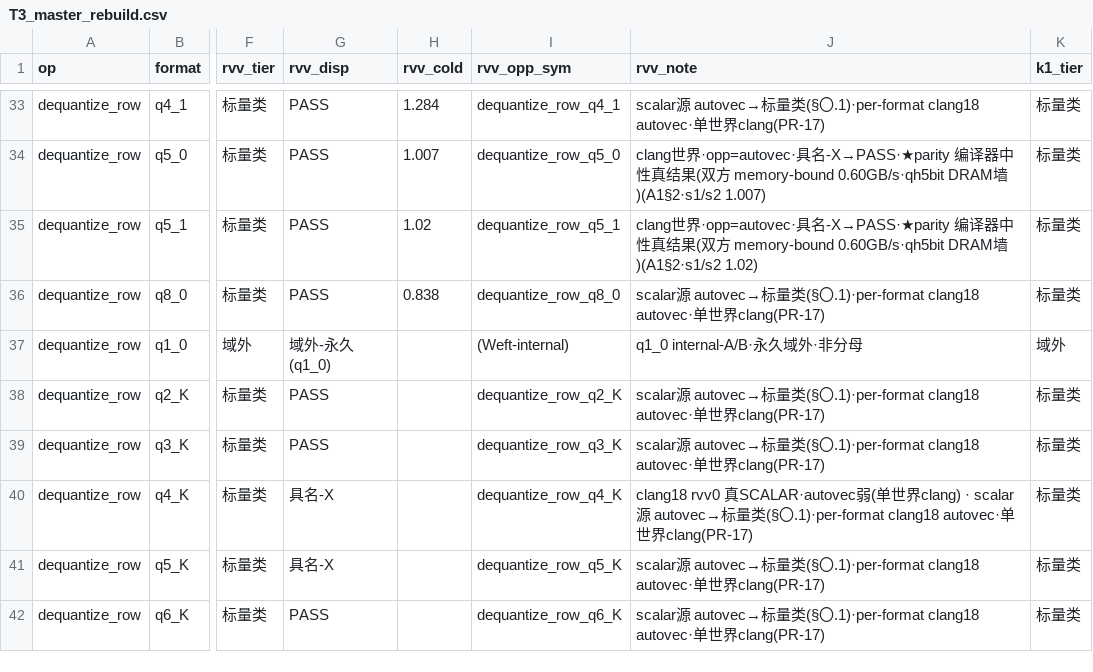
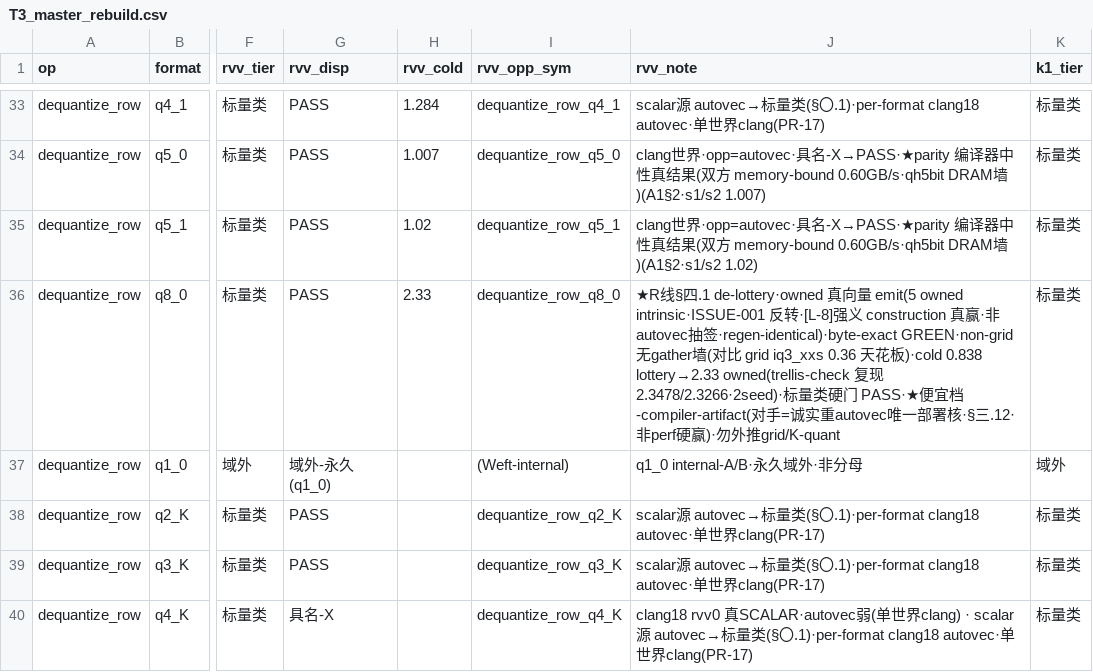
Before and after one commit to zzyu5/TianChen-RV, a CSV file: experiments/master/T3_master_rebuild.csv, drawn as a sheet; only a part is shown, gaps mark what is left out; the shorter side is filled out with more unchanged rows; the diff names each change by its address in the sheet, - before the commit and + after, or states it on an @@ line.

```diff
--- a/experiments/master/T3_master_rebuild.csv
+++ b/experiments/master/T3_master_rebuild.csv
-H36 (rvv_cold): 0.838
+H36 (rvv_cold): 2.33
-J36 (rvv_note): scalar源 autovec→标量类(§〇.1)·per-format clang18 autovec·单世界clang(PR-17)
+J36 (rvv_note): ★R线§四.1 de-lottery·owned 真向量 emit(5 owned intrinsic·ISSUE-001 反转·[L-8]强义 construction 真赢·非autovec抽签·regen-identical)·byte-exact GREEN·non-grid 无gather墙(对比 grid iq3_xxs 0.36 天花板)·cold 0.838 lottery→2.33 owned(trellis-check 复现 2.3478/2.3266·2seed)·标量类硬门 PASS·★便宜档-compiler-artifact(对手=诚实重autovec唯一部署核·§三.12·非perf硬赢)·勿外推grid/K-quant
```
Also changed, not shown: 12 other files.
